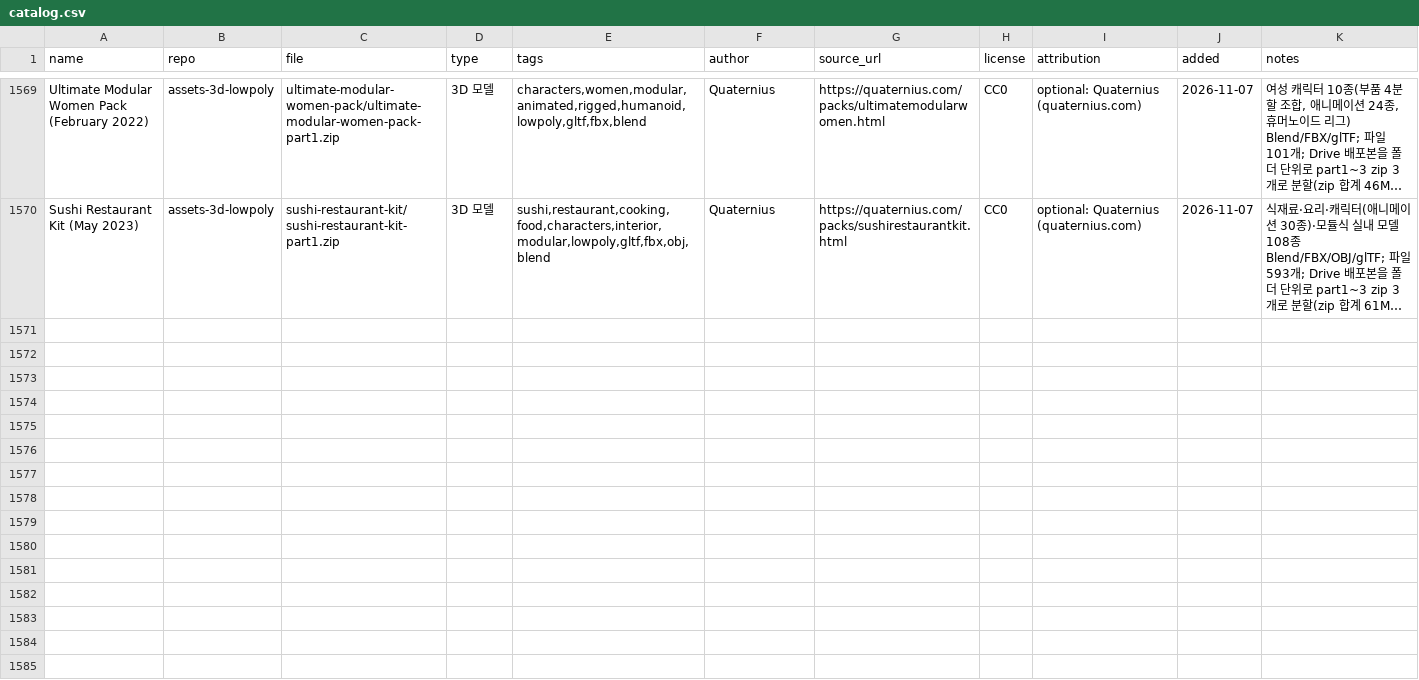
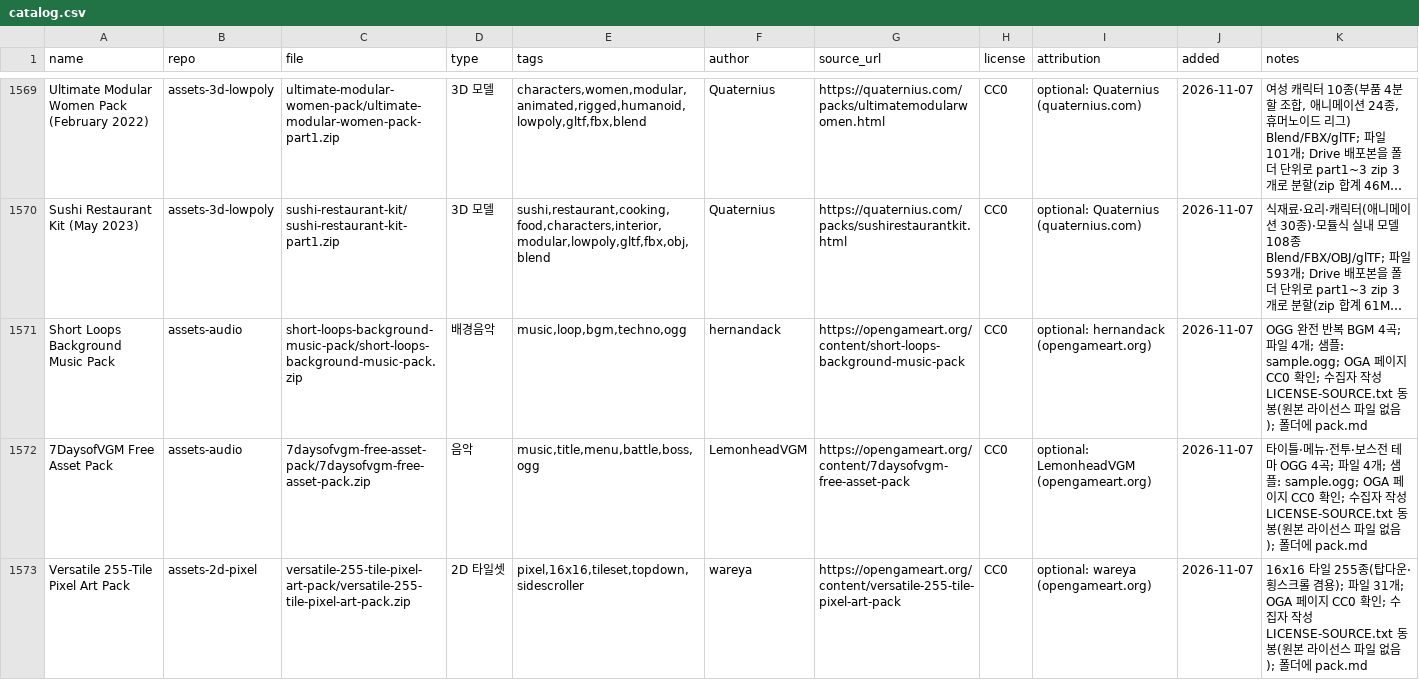
Before and after one commit to sigco3111/game-asset-catalog, a CSV file: catalog.csv, drawn as a sheet; only a part is shown, gaps mark what is left out; long unchanged cells end in …; rows hold the shown columns only; the diff covers the shown part only; the diff names each change by its address in the sheet, - before the commit and + after, or states it on an @@ line.

```diff
--- a/catalog.csv
+++ b/catalog.csv
+row 1571: Short Loops Background Music Pack | assets-audio | short-loops-background-music-pack/short-loops-background-music-pack.zip | 배경음악 | music,loop,bgm,techno,ogg | hernandack | https://opengameart.org/content/short-loops-background-music-pack | CC0 | optional: hernandack (opengameart.org) | 2026-11-07 | OGG 완전 반복 BGM 4곡; 파일 4개; 샘플: sample.ogg; OGA 페이지 CC0 확인; 수집자 작성 LICENSE-SOURCE.txt 동봉(원본 라이선스 파일 없음); 폴더에 pack.md
+row 1572: 7DaysofVGM Free Asset Pack | assets-audio | 7daysofvgm-free-asset-pack/7daysofvgm-free-asset-pack.zip | 음악 | music,title,menu,battle,boss,ogg | LemonheadVGM | https://opengameart.org/content/7daysofvgm-free-asset-pack | CC0 | optional: LemonheadVGM (opengameart.org) | 2026-11-07 | 타이틀·메뉴·전투·보스전 테마 OGG 4곡; 파일 4개; 샘플: sample.ogg; OGA 페이지 CC0 확인; 수집자 작성 LICENSE-SOURCE.txt 동봉(원본 라이선스 파일 없음); 폴더에 pack.md
+row 1573: Versatile 255-Tile Pixel Art Pack | assets-2d-pixel | versatile-255-tile-pixel-art-pack/versatile-255-tile-pixel-art-pack.zip | 2D 타일셋 | pixel,16x16,tileset,topdown,sidescroller | wareya | https://opengameart.org/content/versatile-255-tile-pixel-art-pack | CC0 | optional: wareya (opengameart.org) | 2026-11-07 | 16x16 타일 255종(탑다운·횡스크롤 겸용); 파일 31개; OGA 페이지 CC0 확인; 수집자 작성 LICENSE-SOURCE.txt 동봉(원본 라이선스 파일 없음); 폴더에 pack.md
```
Also changed, not shown: 7 added rows elsewhere in this file, 1 other file.
